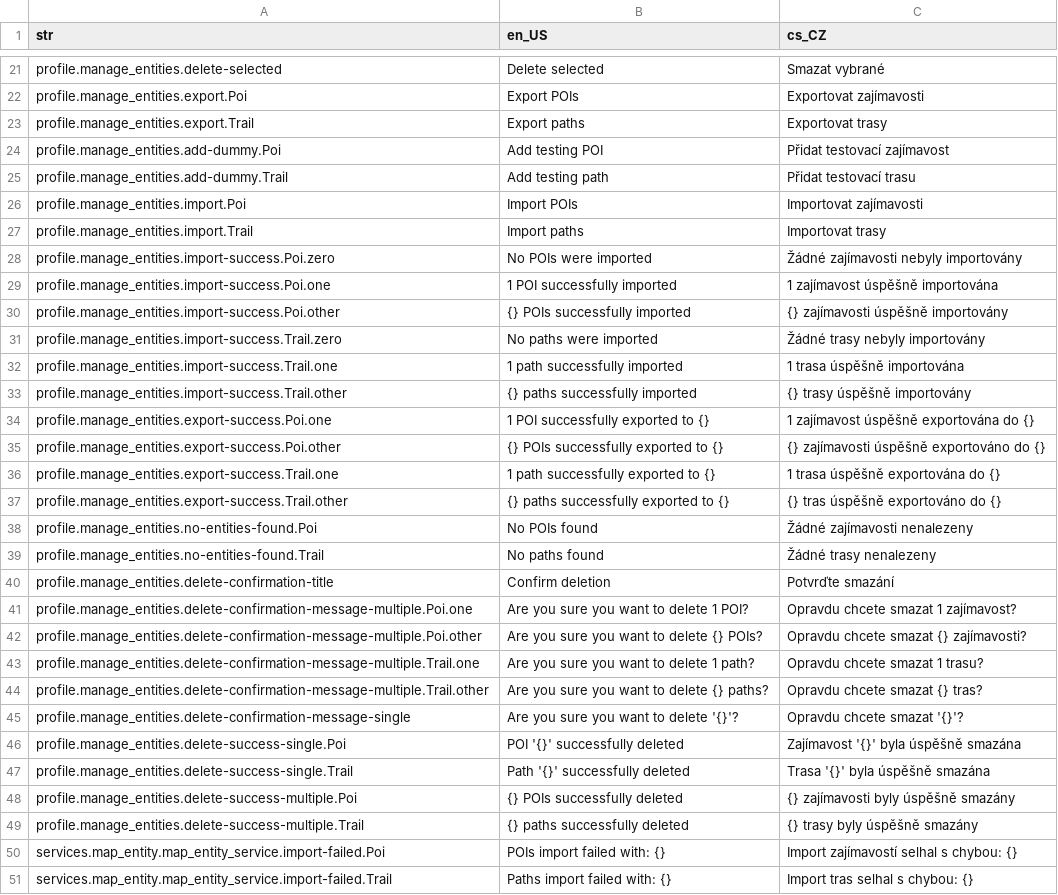
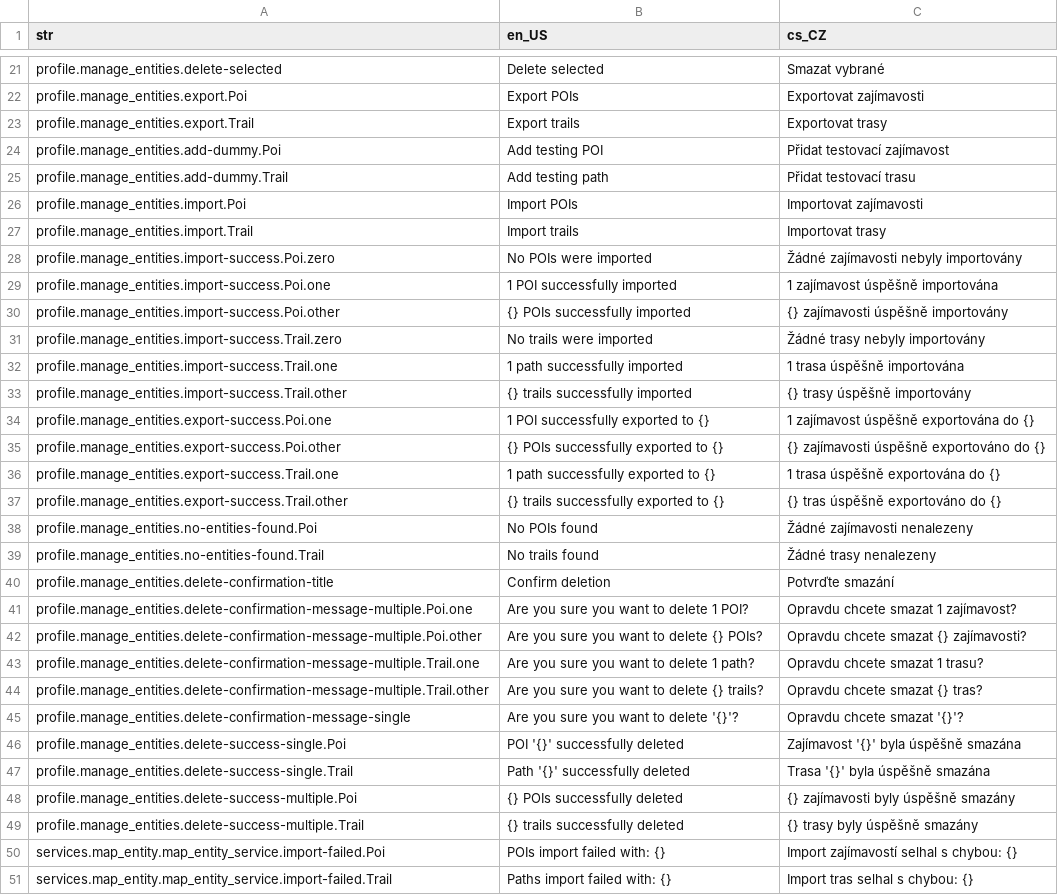
Before and after one commit to Vitenuto/spacirtrasa, a CSV file: assets/translations/langs.csv, drawn as a sheet; only a part is shown, gaps mark what is left out; the diff covers the shown part only.

Commit message:
CHORE: Paths renamed to trails

```diff
--- a/assets/translations/langs.csv
+++ b/assets/translations/langs.csv
@@ -22,3 +22,3 @@ profile.manage_entities.delete-selected,Delete selected,Smazat vybrané
 profile.manage_entities.export.Poi,Export POIs,Exportovat zajímavosti
-profile.manage_entities.export.Trail,Export paths,Exportovat trasy
+profile.manage_entities.export.Trail,Export trails,Exportovat trasy
 profile.manage_entities.add-dummy.Poi,Add testing POI,Přidat testovací zajímavost
@@ -26,3 +26,3 @@ profile.manage_entities.add-dummy.Trail,Add testing path,Přidat testovací tras
 profile.manage_entities.import.Poi,Import POIs,Importovat zajímavosti
-profile.manage_entities.import.Trail,Import paths,Importovat trasy
+profile.manage_entities.import.Trail,Import trails,Importovat trasy
 profile.manage_entities.import-success.Poi.zero,No POIs were imported,Žádné zajímavosti nebyly importovány
@@ -30,5 +30,5 @@ profile.manage_entities.import-success.Poi.one,1 POI successfully imported,1 zaj
 profile.manage_entities.import-success.Poi.other,{} POIs successfully imported,{} zajímavosti úspěšně importovány
-profile.manage_entities.import-success.Trail.zero,No paths were imported,Žádné trasy nebyly importovány
+profile.manage_entities.import-success.Trail.zero,No trails were imported,Žádné trasy nebyly importovány
 profile.manage_entities.import-success.Trail.one,1 path successfully imported,1 trasa úspěšně importována
-profile.manage_entities.import-success.Trail.other,{} paths successfully imported,{} trasy úspěšně importovány
+profile.manage_entities.import-success.Trail.other,{} trails successfully imported,{} trasy úspěšně importovány
 profile.manage_entities.export-success.Poi.one,1 POI successfully exported to {},1 zajímavost úspěšně exportována do {}
@@ -36,5 +36,5 @@ profile.manage_entities.export-success.Poi.other,{} POIs successfully exported t
 profile.manage_entities.export-success.Trail.one,1 path successfully exported to {},1 trasa úspěšně exportována do {}
-profile.manage_entities.export-success.Trail.other,{} paths successfully exported to {},{} tras úspěšně exportováno do {}
+profile.manage_entities.export-success.Trail.other,{} trails successfully exported to {},{} tras úspěšně exportováno do {}
 profile.manage_entities.no-entities-found.Poi,No POIs found,Žádné zajímavosti nenalezeny
-profile.manage_entities.no-entities-found.Trail,No paths found,Žádné trasy nenalezeny
+profile.manage_entities.no-entities-found.Trail,No trails found,Žádné trasy nenalezeny
 profile.manage_entities.delete-confirmation-title,Confirm deletion,Potvrďte smazání
@@ -43,3 +43,3 @@ profile.manage_entities.delete-confirmation-message-multiple.Poi.other,Are you s
 profile.manage_entities.delete-confirmation-message-multiple.Trail.one,Are you sure you want to delete 1 path?,Opravdu chcete smazat 1 trasu?
-profile.manage_entities.delete-confirmation-message-multiple.Trail.other,Are you sure you want to delete {} paths?,Opravdu chcete smazat {} tras?
+profile.manage_entities.delete-confirmation-message-multiple.Trail.other,Are you sure you want to delete {} trails?,Opravdu chcete smazat {} tras?
 profile.manage_entities.delete-confirmation-message-single,Are you sure you want to delete '{}'?,Opravdu chcete smazat '{}'?
@@ -48,3 +48,3 @@ profile.manage_entities.delete-success-single.Trail,Path '{}' successfully delet
 profile.manage_entities.delete-success-multiple.Poi,{} POIs successfully deleted,{} zajímavosti byly úspěšně smazány
-profile.manage_entities.delete-success-multiple.Trail,{} paths successfully deleted,{} trasy byly úspěšně smazány
+profile.manage_entities.delete-success-multiple.Trail,{} trails successfully deleted,{} trasy byly úspěšně smazány
 services.map_entity.map_entity_service.import-failed.Poi,POIs import failed with: {},Import zajímavostí selhal s chybou: {}
```
Also changed, not shown: 6 edited cells elsewhere in this file, 2 other files.
